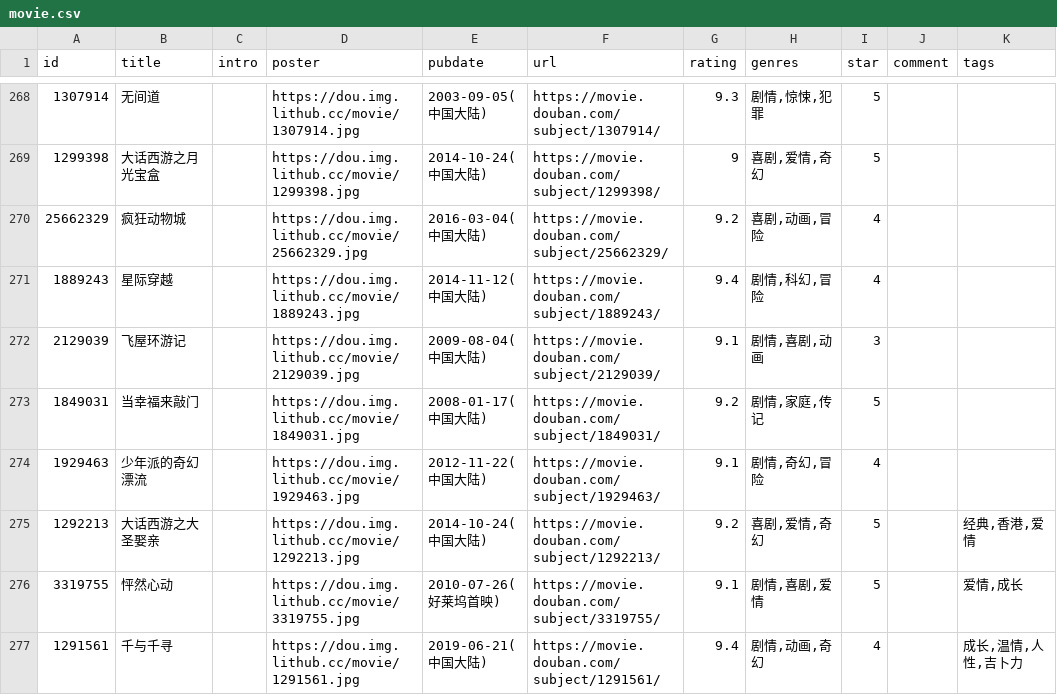
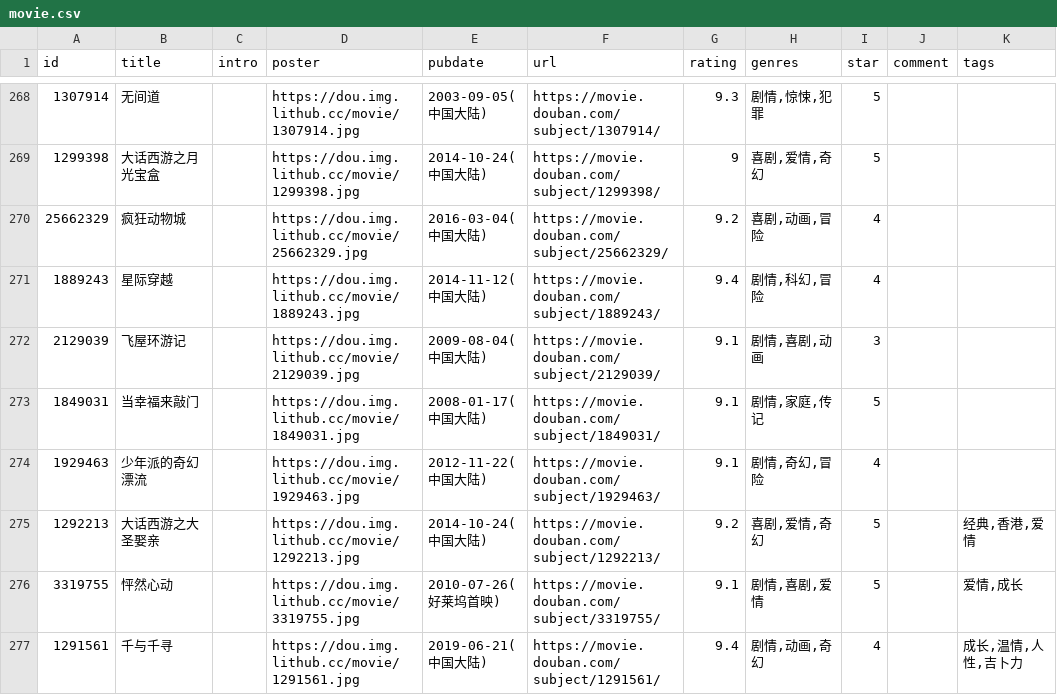
Before and after one commit to spacding/spacding.github.io, a CSV file: data/douban/movie.csv, drawn as a sheet; only a part is shown, gaps mark what is left out; the diff names each change by its address in the sheet, - before the commit and + after, or states it on an @@ line.

Commit message:
chore: update douban data

```diff
--- a/data/douban/movie.csv
+++ b/data/douban/movie.csv
-G273 (rating): 9.2
+G273 (rating): 9.1
```
